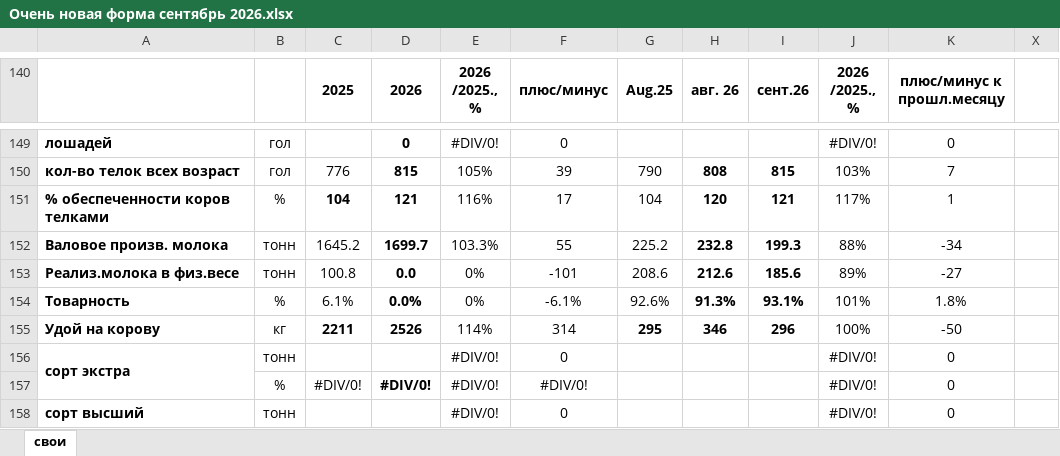
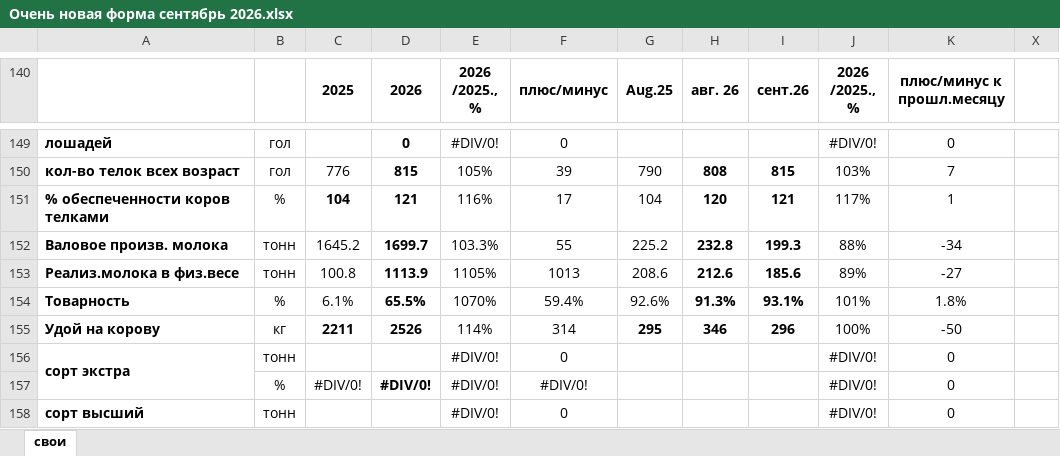
Before and after one commit to NearVich/zhivot, an Excel workbook: животноводство/24 форма 2026 год/Очень новая форма сентябрь 2026.xlsx, sheet свои, drawn as a sheet; only a part is shown, gaps mark what is left out; values as stored, in another font and other column widths than the file's, no borders; the diff names each change by its address in the sheet, - before the commit and + after, or states it on an @@ line.

```diff
--- a/животноводство/24 форма 2026 год/Очень новая форма сентябрь 2026.xlsx (sheet свои)
+++ b/животноводство/24 форма 2026 год/Очень новая форма сентябрь 2026.xlsx (sheet свои)
-D153 (2026): 0.0
+D153 (2026): 1113.9
-E153 (2026 /2025., %): 0%
+E153 (2026 /2025., %): 1105%
-F153 (плюс/минус): -101
+F153 (плюс/минус): 1013
-D154 (2026): 0.0%
+D154 (2026): 65.5%
-E154 (2026 /2025., %): 0%
+E154 (2026 /2025., %): 1070%
-F154 (плюс/минус): -6.1%
+F154 (плюс/минус): 59.4%
```
Also changed, not shown: hidden cells, 9 other files.
